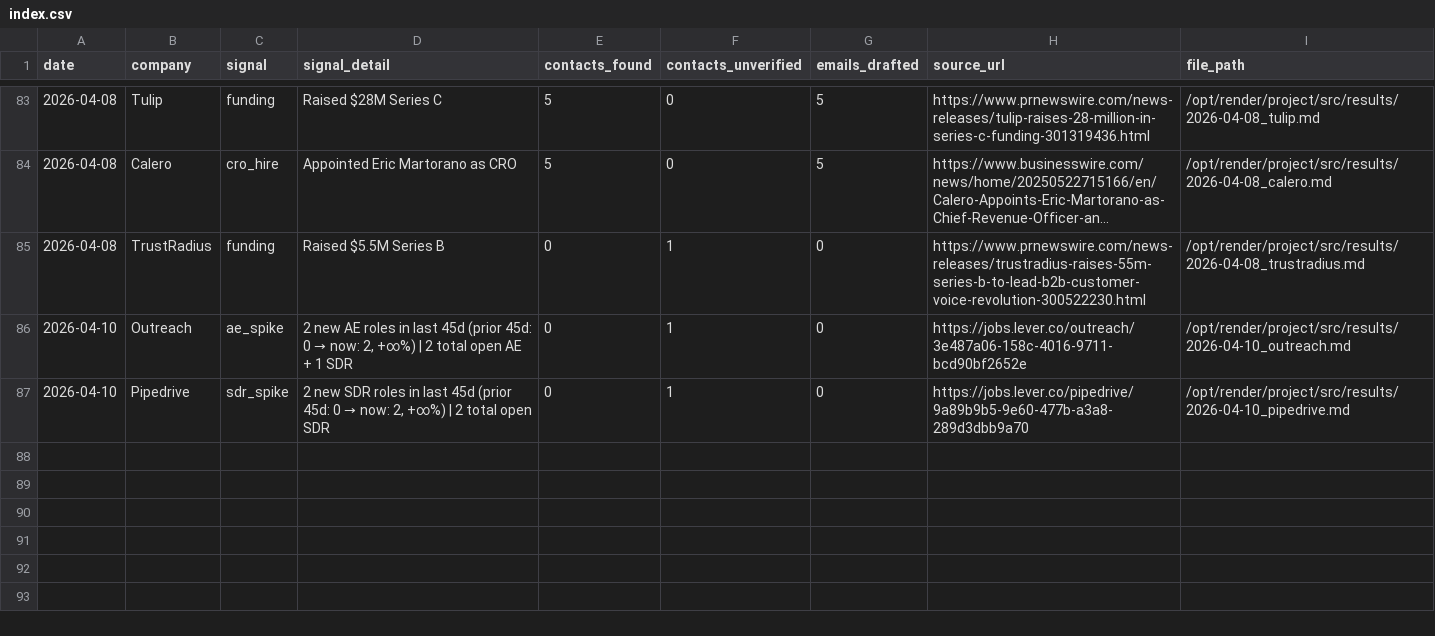
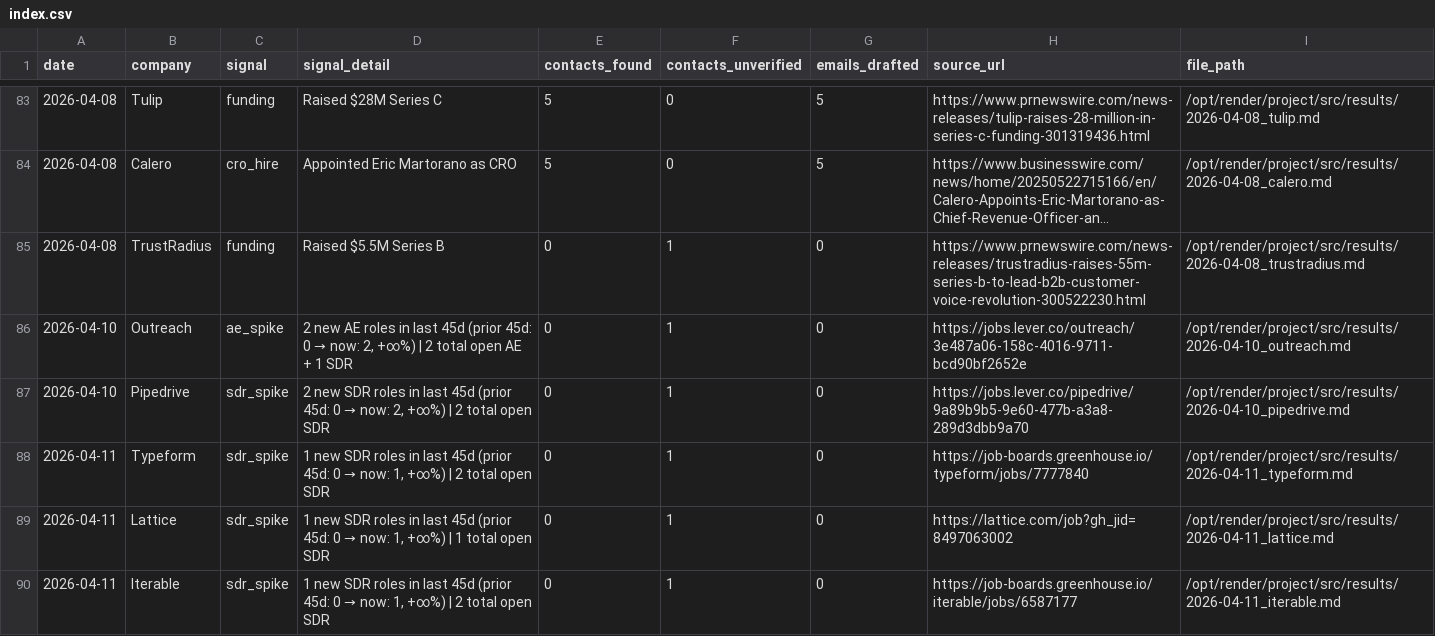
Before and after one commit to rabimoses/company-prospector, a CSV file: results/index.csv, drawn as a sheet; only a part is shown, gaps mark what is left out; long unchanged cells end in …; the diff names each change by its address in the sheet, - before the commit and + after, or states it on an @@ line.

Commit message:
prospector run 2026-04-11

```diff
--- a/results/index.csv
+++ b/results/index.csv
+row 88: 2026-04-11 | Typeform | sdr_spike | 1 new SDR roles in last 45d (prior 45d: 0 → now: 1, +∞%) | 2 total open SDR | 0 | 1 | 0 | https://job-boards.greenhouse.io/typeform/jobs/7777840 | /opt/render/project/src/results/2026-04-11_typeform.md
+row 89: 2026-04-11 | Lattice | sdr_spike | 1 new SDR roles in last 45d (prior 45d: 0 → now: 1, +∞%) | 1 total open SDR | 0 | 1 | 0 | https://lattice.com/job?gh_jid=8497063002 | /opt/render/project/src/results/2026-04-11_lattice.md
+row 90: 2026-04-11 | Iterable | sdr_spike | 1 new SDR roles in last 45d (prior 45d: 0 → now: 1, +∞%) | 2 total open SDR | 0 | 1 | 0 | https://job-boards.greenhouse.io/iterable/jobs/6587177 | /opt/render/project/src/results/2026-04-11_iterable.md
```
